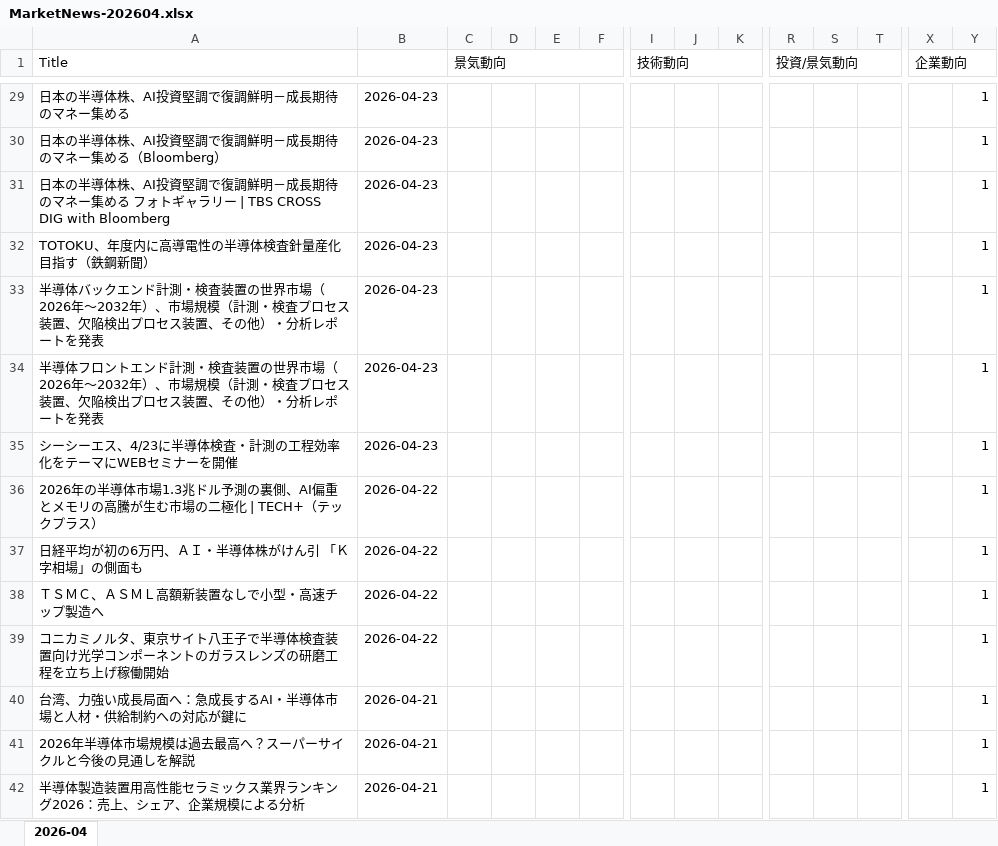
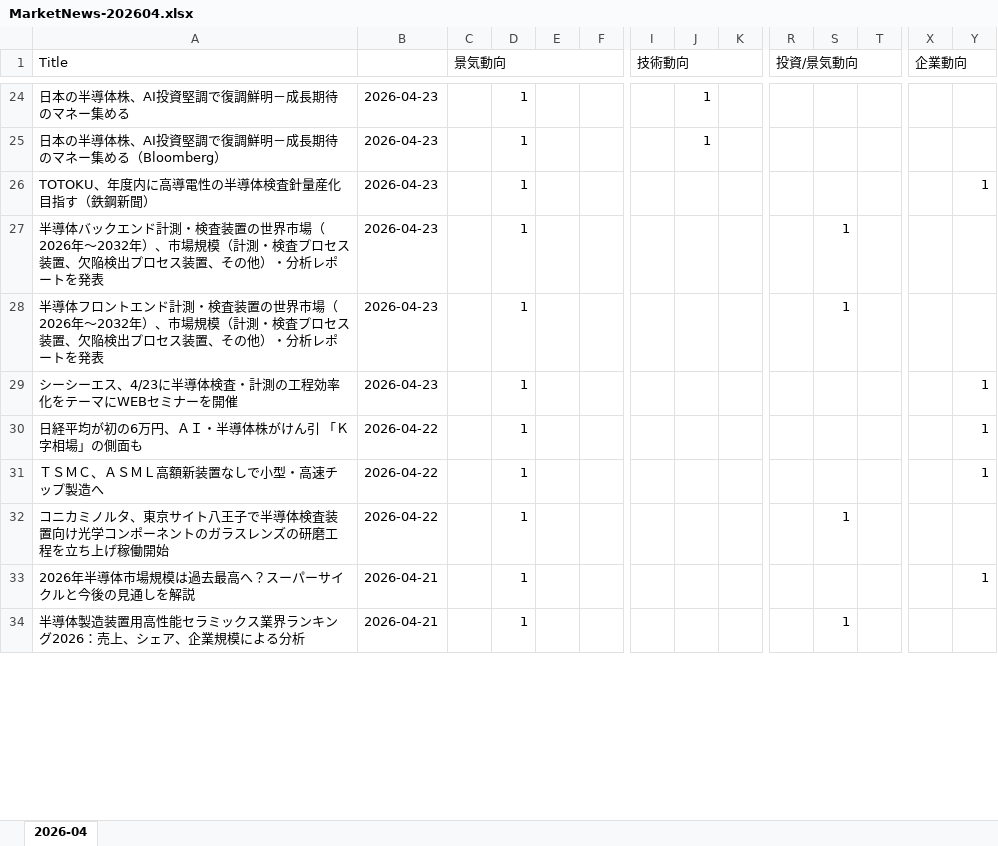
Before and after one commit to fukuoka730/SemiconNews, an Excel workbook: output/MarketNews-202604.xlsx, sheet 2026-04, drawn as a sheet; only a part is shown, gaps mark what is left out; values as stored, in another font and other column widths than the file's, no cell formats; removed rows and columns are numbered as before the commit, all else as after; rows hold the shown columns only; the diff covers the shown part only; the diff names each change by its address in the sheet, - before the commit and + after, or states it on an @@ line.

```diff
--- a/output/MarketNews-202604.xlsx (sheet 2026-04)
+++ b/output/MarketNews-202604.xlsx (sheet 2026-04)
-D24:D25: (empty)
+D24:D25: 1
-J24:J25: (empty)
+J24:J25: 1
-Y24:Y25: 1
+Y24:Y25: (empty)
-row 31: 日本の半導体株、AI投資堅調で復調鮮明－成長期待のマネー集める フォトギャラリー | TBS CROSS DIG with Bloomberg | 2026-04-23 |  |  |  |  |  |  |  |  |  |  |  | 1
-D26:D29: (empty)
+D26:D29: 1
-S27:S28: (empty)
+S27:S28: 1
-Y27:Y28: 1
+Y27:Y28: (empty)
-row 36: 2026年の半導体市場1.3兆ドル予測の裏側、AI偏重とメモリの高騰が生む市場の二極化 | TECH+（テックプラス） | 2026-04-22 |  |  |  |  |  |  |  |  |  |  |  | 1
-D30:D32: (empty)
+D30:D32: 1
-S32: (empty)
+S32: 1
-Y32: 1
+Y32: (empty)
-row 40: 台湾、力強い成長局面へ：急成長するAI・半導体市場と人材・供給制約への対応が鍵に | 2026-04-21 |  |  |  |  |  |  |  |  |  |  |  | 1
-D33:D34: (empty)
+D33:D34: 1
-S34: (empty)
+S34: 1
-Y34: 1
+Y34: (empty)
```
Also changed, not shown: 2 added rows, 17 removed rows and 198 edited cells elsewhere in this sheet, cell formats, 1 other file.
